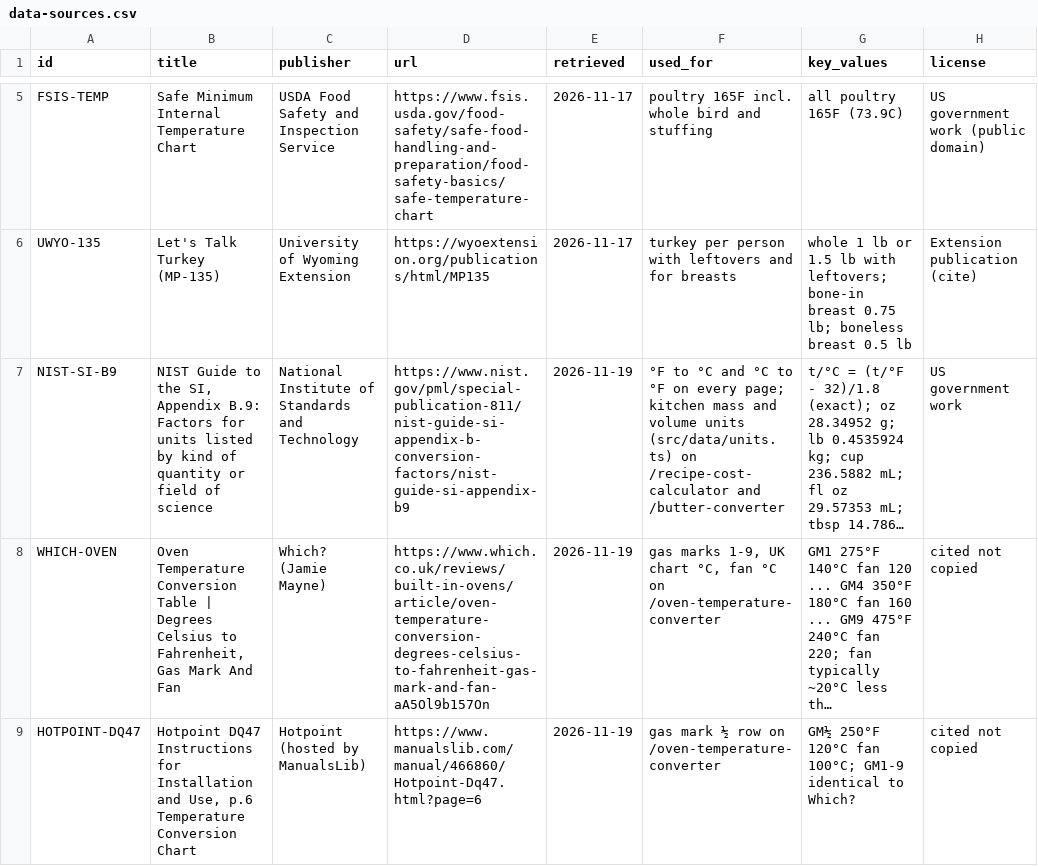
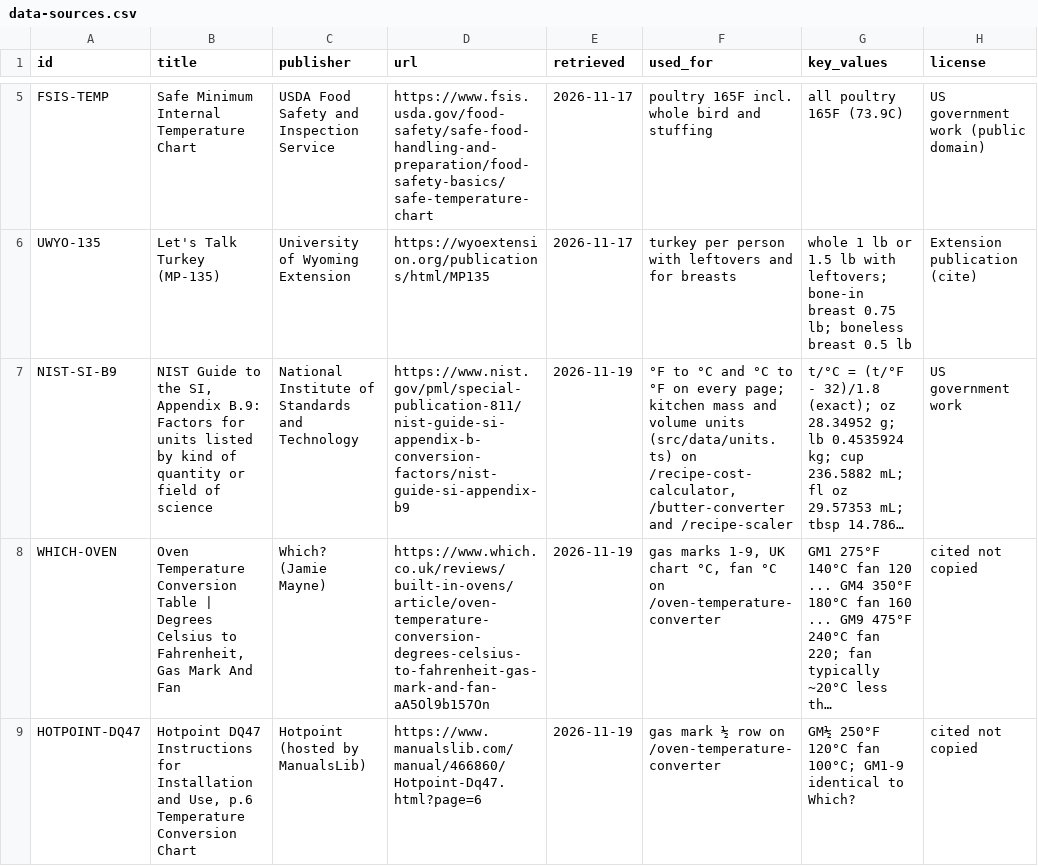
Before and after one commit to Mapstor/calckitchen, a CSV file: research/data-sources.csv, drawn as a sheet; only a part is shown, gaps mark what is left out; long unchanged cells end in …; the diff covers the shown part only; the diff names each change by its address in the sheet, - before the commit and + after, or states it on an @@ line.

```diff
--- a/research/data-sources.csv
+++ b/research/data-sources.csv
-F7 (used_for): …(src/data/units.ts) on /recipe-cost-calculator and /butter-converter
+F7 (used_for): …(src/data/units.ts) on /recipe-cost-calculator, /butter-converter and /recipe-scaler
```
Also changed, not shown: 1 added row elsewhere in this file, 8 other files.
